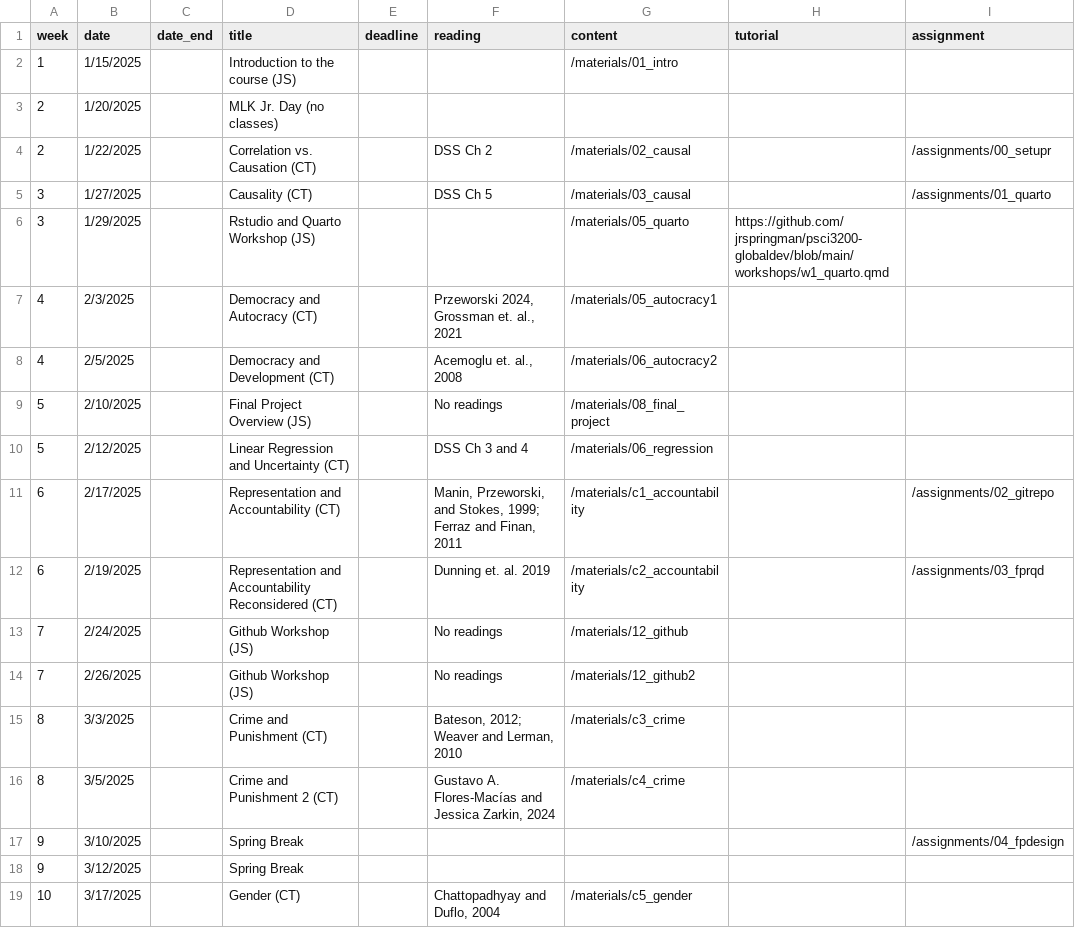
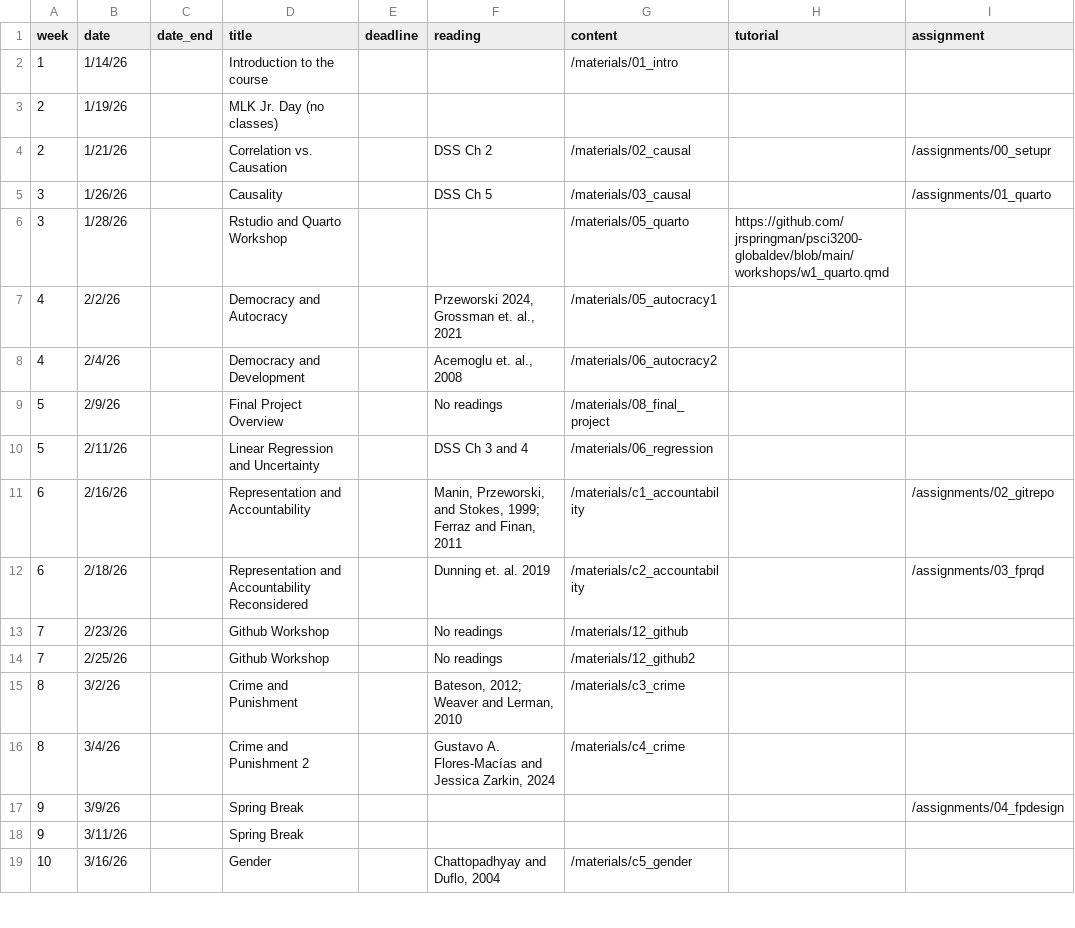
Before and after one commit to carolina-torreblanca/psci3200-globaldev-main, a CSV file: data/schedulev2.csv, drawn as a sheet; only a part is shown; the diff covers the shown part only.

Commit message:
Schedule update

```diff
--- a/data/schedulev2.csv
+++ b/data/schedulev2.csv
@@ -1,19 +1,19 @@
 week,date,date_end,title,deadline, reading,content,tutorial,assignment
-1,1/15/2025,,Introduction to the course (JS),,,/materials/01_intro,,
-2,1/20/2025,,MLK Jr. Day (no classes),,,,,
-2,1/22/2025,,Correlation vs. Causation (CT),,DSS Ch 2,/materials/02_causal,,/assignments/00_setupr
-3,1/27/2025,,Causality (CT),,DSS Ch 5,/materials/03_causal,,/assignments/01_quarto
-3,1/29/2025,,Rstudio and Quarto Workshop (JS),,,/materials/05_quarto,https://github.com/jrspringman/psci3200-globaldev/blob/main/workshops/w1_quarto.qmd,
-4,2/3/2025,,Democracy and Autocracy (CT),,"Przeworski 2024, Grossman et. al., 2021",/materials/05_autocracy1,,
-4,2/5/2025,,Democracy and Development (CT),,"Acemoglu et. al., 2008",/materials/06_autocracy2,,
-5,2/10/2025,,Final Project Overview (JS),,No readings,/materials/08_final_project,,
-5,2/12/2025,,Linear Regression and Uncertainty (CT),,DSS Ch 3 and 4,/materials/06_regression,,
-6,2/17/2025,,Representation and Accountability (CT),,"Manin, Przeworski, and Stokes, 1999; Ferraz and Finan, 2011",/materials/c1_accountability,,/assignments/02_gitrepo
-6,2/19/2025,,Representation and Accountability Reconsidered (CT), ,Dunning et. al. 2019,/materials/c2_accountability,,/assignments/03_fprqd
-7,2/24/2025,,Github Workshop (JS),,No readings,/materials/12_github,,
-7,2/26/2025,,Github Workshop (JS),,No readings,/materials/12_github2,,
-8,3/3/2025,,Crime and Punishment (CT),,"Bateson, 2012;  Weaver and Lerman, 2010",/materials/c3_crime,,
-8,3/5/2025,,Crime and Punishment 2 (CT),,"Gustavo A. Flores-Macías and Jessica Zarkin, 2024",/materials/c4_crime,,
-9,3/10/2025,,Spring Break,,,,,/assignments/04_fpdesign
-9,3/12/2025,,Spring Break,,,,,
-10,3/17/2025,,Gender (CT),,"Chattopadhyay and Duflo, 2004 ",/materials/c5_gender,,
+1,1/14/26,,Introduction to the course,,,/materials/01_intro,,
+2,1/19/26,,MLK Jr. Day (no classes),,,,,
+2,1/21/26,,Correlation vs. Causation,,DSS Ch 2,/materials/02_causal,,/assignments/00_setupr
+3,1/26/26,,Causality,,DSS Ch 5,/materials/03_causal,,/assignments/01_quarto
+3,1/28/26,,Rstudio and Quarto Workshop,,,/materials/05_quarto,https://github.com/jrspringman/psci3200-globaldev/blob/main/workshops/w1_quarto.qmd,
+4,2/2/26,,Democracy and Autocracy,,"Przeworski 2024, Grossman et. al., 2021",/materials/05_autocracy1,,
+4,2/4/26,,Democracy and Development,,"Acemoglu et. al., 2008",/materials/06_autocracy2,,
+5,2/9/26,,Final Project Overview,,No readings,/materials/08_final_project,,
+5,2/11/26,,Linear Regression and Uncertainty,,DSS Ch 3 and 4,/materials/06_regression,,
+6,2/16/26,,Representation and Accountability,,"Manin, Przeworski, and Stokes, 1999; Ferraz and Finan, 2011",/materials/c1_accountability,,/assignments/02_gitrepo
+6,2/18/26,,Representation and Accountability Reconsidered, ,Dunning et. al. 2019,/materials/c2_accountability,,/assignments/03_fprqd
+7,2/23/26,,Github Workshop,,No readings,/materials/12_github,,
+7,2/25/26,,Github Workshop,,No readings,/materials/12_github2,,
+8,3/2/26,,Crime and Punishment,,"Bateson, 2012;  Weaver and Lerman, 2010",/materials/c3_crime,,
+8,3/4/26,,Crime and Punishment 2,,"Gustavo A. Flores-Macías and Jessica Zarkin, 2024",/materials/c4_crime,,
+9,3/9/26,,Spring Break,,,,,/assignments/04_fpdesign
+9,3/11/26,,Spring Break,,,,,
+10,3/16/26,,Gender,,"Chattopadhyay and Duflo, 2004 ",/materials/c5_gender,,
```
Also changed, not shown: 2 added rows, 3 removed rows and 19 edited cells elsewhere in this file, 5 other files.
